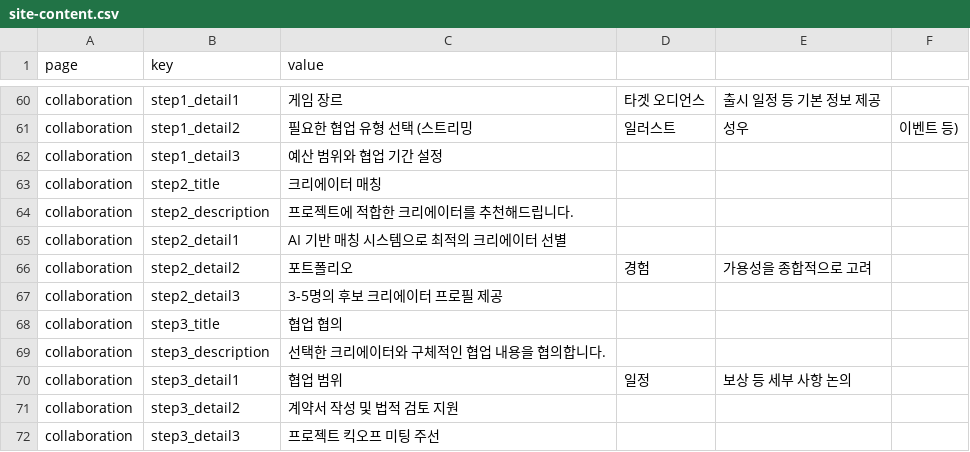
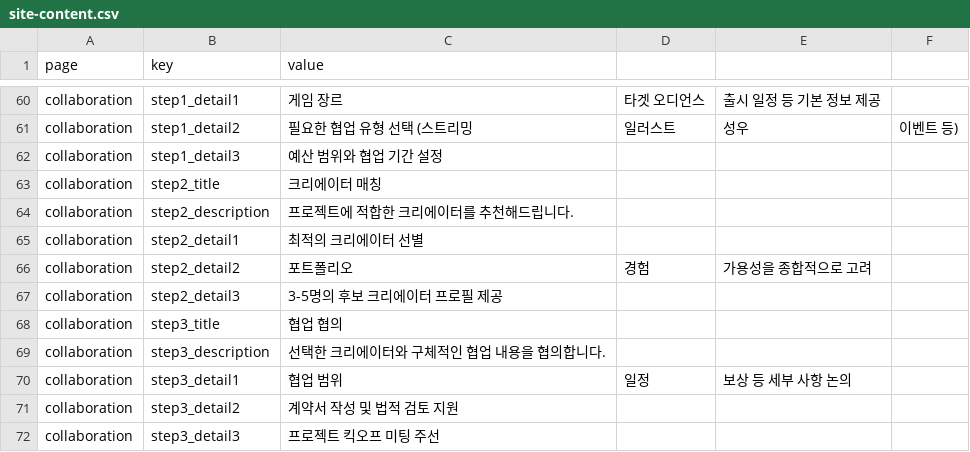
Before and after one commit to kjinwoo12/HGECreatorWeb, a CSV file: public/data/site-content.csv, drawn as a sheet; only a part is shown, gaps mark what is left out.

Commit message:
Update site-content.csv

```diff
--- a/public/data/site-content.csv
+++ b/public/data/site-content.csv
@@ -64,3 +64,3 @@ collaboration,step2_title,크리에이터 매칭
 collaboration,step2_description,프로젝트에 적합한 크리에이터를 추천해드립니다.
-collaboration,step2_detail1,AI 기반 매칭 시스템으로 최적의 크리에이터 선별
+collaboration,step2_detail1,최적의 크리에이터 선별
 collaboration,step2_detail2,포트폴리오, 경험, 가용성을 종합적으로 고려
```
